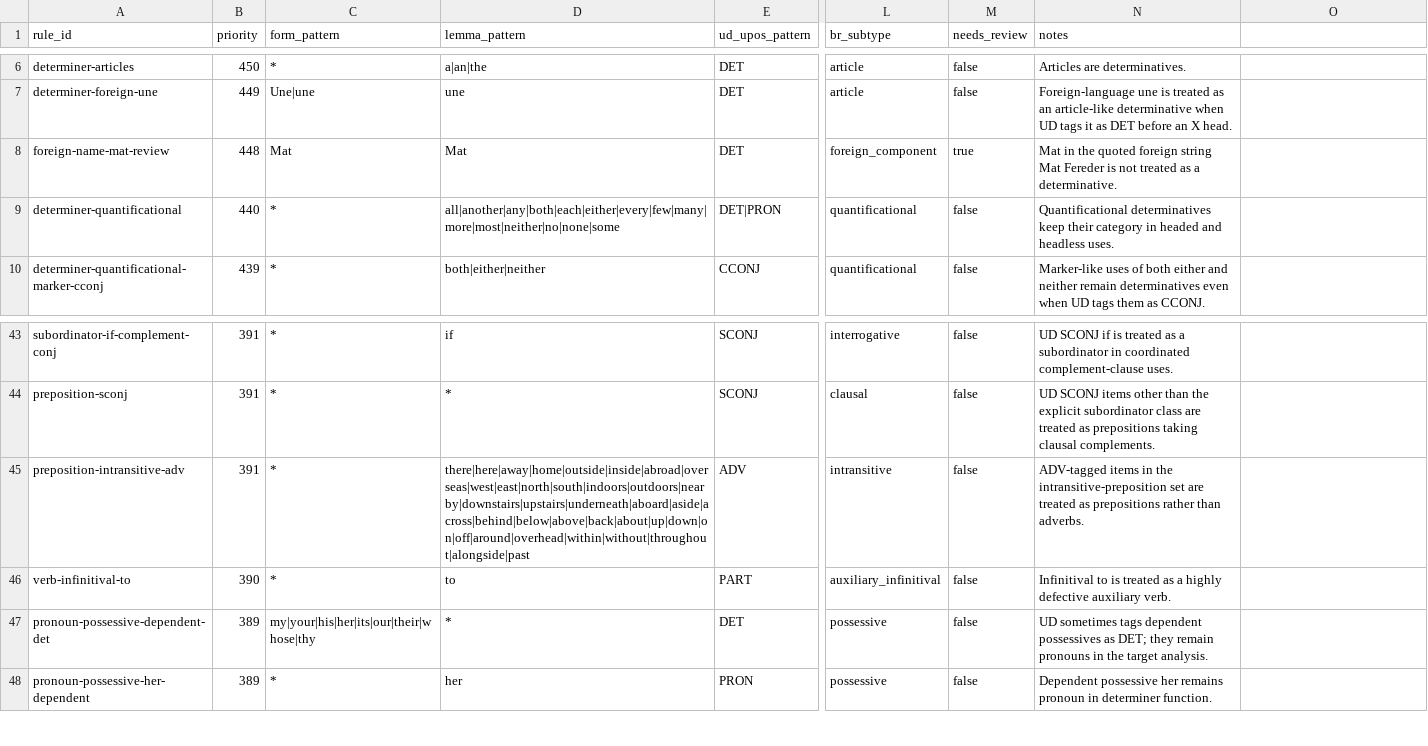
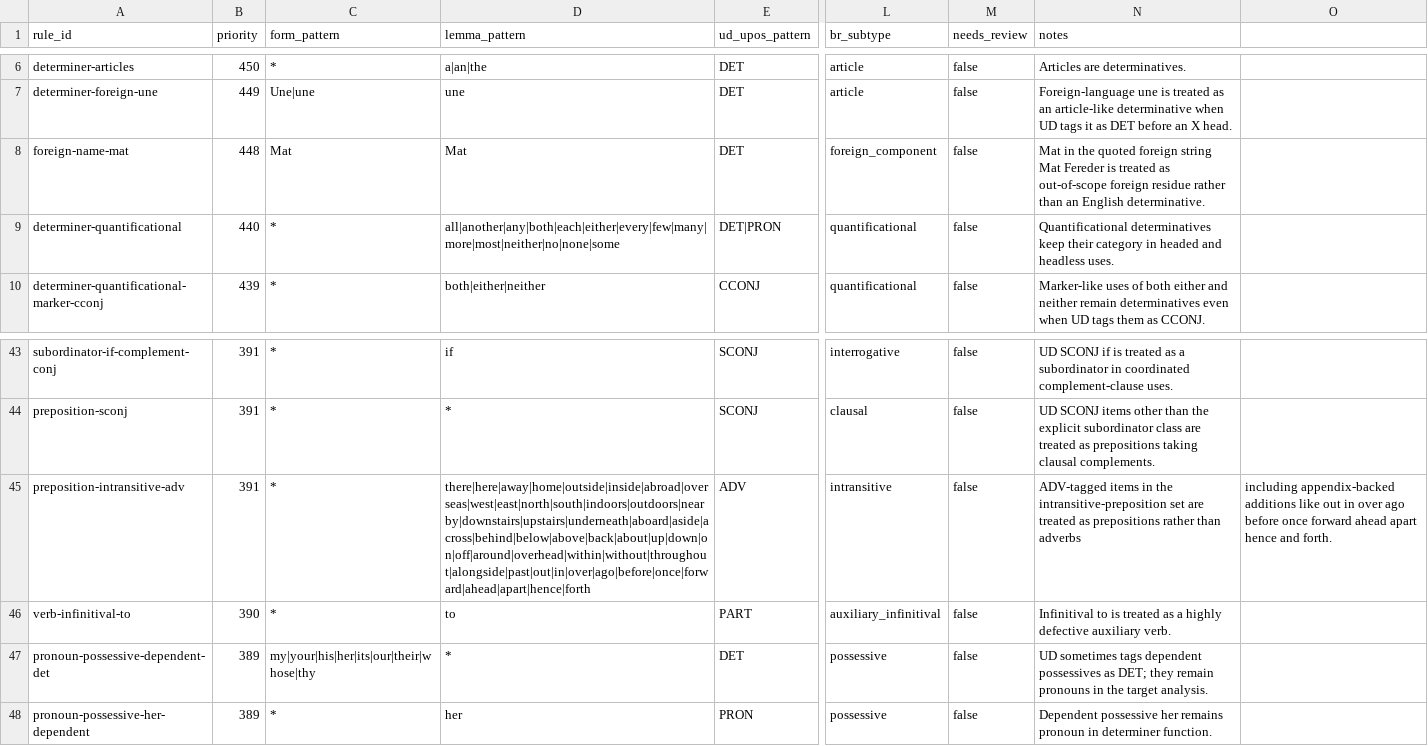
Before and after one commit to BrettRey/ud-english-retagging, a CSV file: rules/cgel_retagging.csv, drawn as a sheet; only a part is shown, gaps mark what is left out; the diff names each change by its address in the sheet, - before the commit and + after, or states it on an @@ line.

```diff
--- a/rules/cgel_retagging.csv
+++ b/rules/cgel_retagging.csv
-A8 (rule_id): foreign-name-mat-review
+A8 (rule_id): foreign-name-mat
-M8 (needs_review): true
+M8 (needs_review): false
-N8 (notes): …Fereder is not treated as a determinative.
+N8 (notes): …Fereder is treated as out-of-scope foreign residue rather than an English determinative.
-D45 (lemma_pattern): there|here|away|home|outside|inside|abroad|overseas|west|east|north|south|indoors|outdoors|nearby|downstairs|upstairs|underneath|aboard|aside|across|behind|below|above|back|about|up|down|on|off|around|overhead|within|without|throughout|alongside|past
+D45 (lemma_pattern): there|here|away|home|outside|inside|abroad|overseas|west|east|north|south|indoors|outdoors|nearby|downstairs|upstairs|underneath|aboard|aside|across|behind|below|above|back|about|up|down|on|off|around|overhead|within|without|throughout|alongside|past|out|in|over|ago|before|once|forward|ahead|apart|hence|forth
-N45 (notes): …rather than adverbs.
+N45 (notes): …rather than adverbs
-O45: (empty)
+O45: including appendix-backed additions like out in over ago before once forward ahead apart hence and forth.
```
Also changed, not shown: 4 other files.
